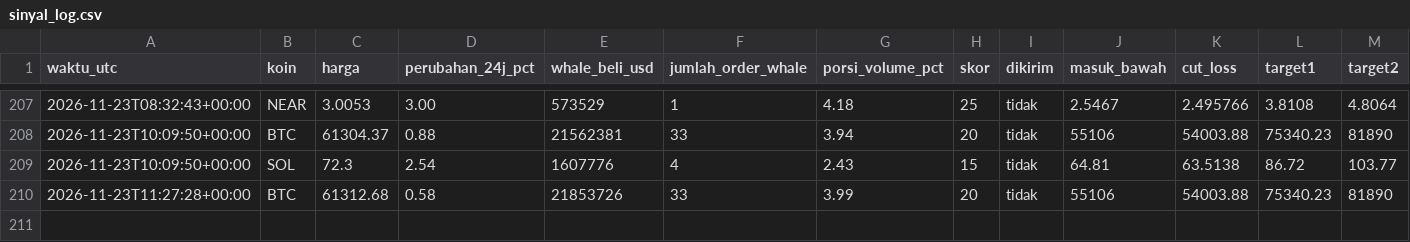
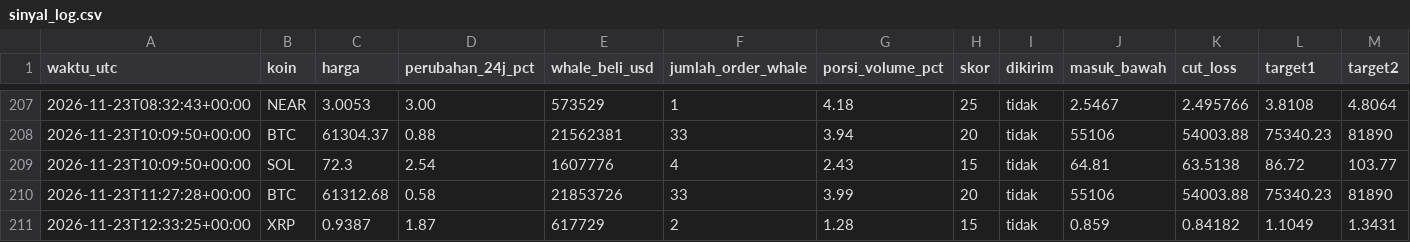
Before and after one commit to Ilhamikir/whale-tracker-v2, a CSV file: sinyal_log.csv, drawn as a sheet; only a part is shown, gaps mark what is left out; rows hold the shown columns only; the diff names each change by its address in the sheet, - before the commit and + after, or states it on an @@ line.

Commit message:
Pembaruan whale tracker

```diff
--- a/sinyal_log.csv
+++ b/sinyal_log.csv
+row 211: 2026-11-23T12:33:25+00:00 | XRP | 0.9387 | 1.87 | 617729 | 2 | 1.28 | 15 | tidak | 0.859 | 0.84182 | 1.1049 | 1.3431
```
Also changed, not shown: 1 other file.
